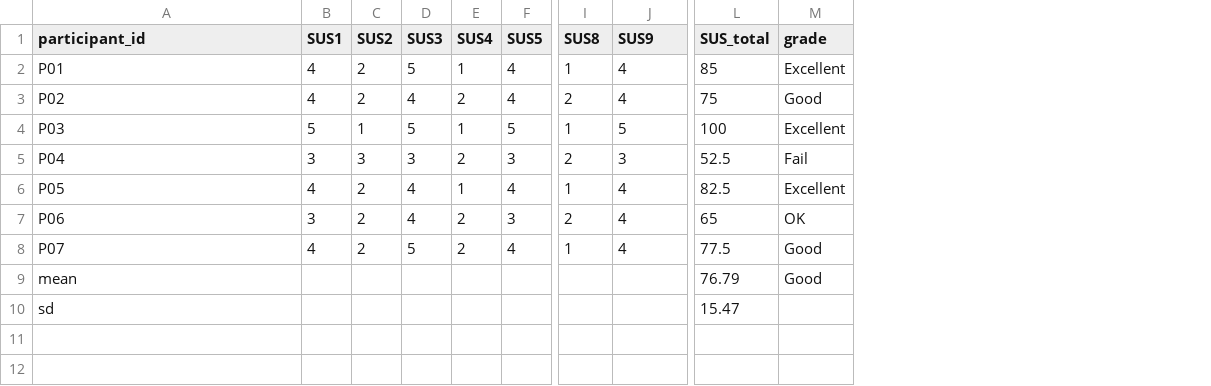
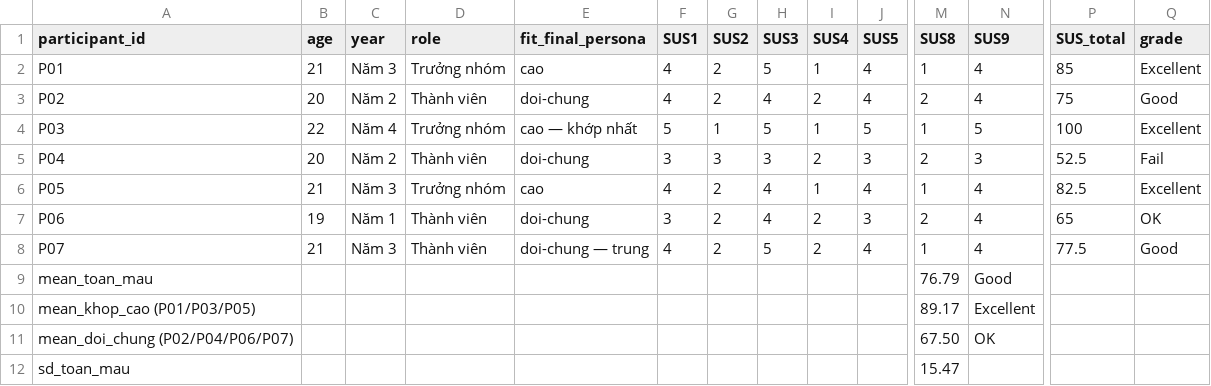
Before and after one commit to QuangVu2327/HTTT01_HCI, a CSV file: evaluation/data/raw/sus_scores.csv, drawn as a sheet; only a part is shown, gaps mark what is left out; removed rows and columns are numbered as before the commit, all else as after; rows hold the shown columns only; the diff names each change by its address in the sheet, - before the commit and + after, or states it on an @@ line.

```diff
--- a/evaluation/data/raw/sus_scores.csv
+++ b/evaluation/data/raw/sus_scores.csv
+column B (age), rows 2-8: 21 | 20 | 22 | 20 | 21 | 19 | 21
+column C (year), rows 2-8: Năm 3 | Năm 2 | Năm 4 | Năm 2 | Năm 3 | Năm 1 | Năm 3
+column D (role), rows 2-8: Trưởng nhóm | Thành viên | Trưởng nhóm | Thành viên | Trưởng nhóm | Thành viên | Thành viên
+column E (fit_final_persona), rows 2-8: cao | doi-chung | cao — khớp nhất | doi-chung | cao | doi-chung | doi-chung — trung
-row 9: mean |  |  |  |  |  |  |  | 76.79 | Good
-row 10: sd |  |  |  |  |  |  |  | 15.47
+row 9: mean_toan_mau |  |  |  |  |  |  |  |  |  | 76.79 | Good
+row 10: mean_khop_cao (P01/P03/P05) |  |  |  |  |  |  |  |  |  | 89.17 | Excellent
+row 11: mean_doi_chung (P02/P04/P06/P07) |  |  |  |  |  |  |  |  |  | 67.50 | OK
+row 12: sd_toan_mau |  |  |  |  |  |  |  |  |  | 15.47
```
Also changed, not shown: evaluation/data/raw/observation_sheet.csv, 5 other files.
